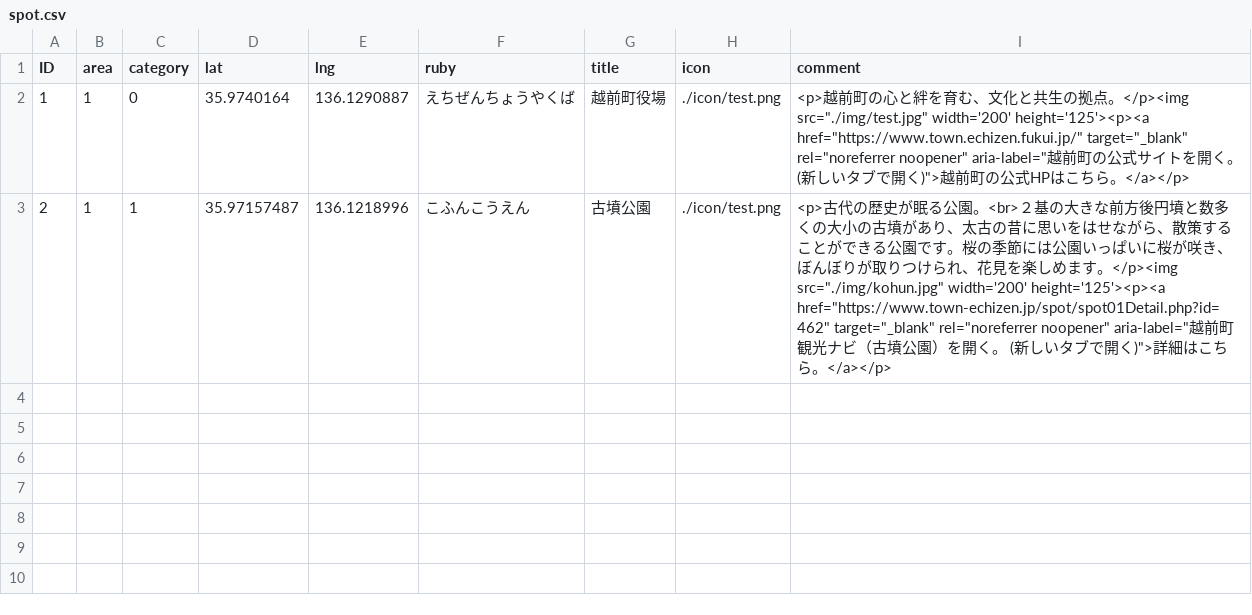
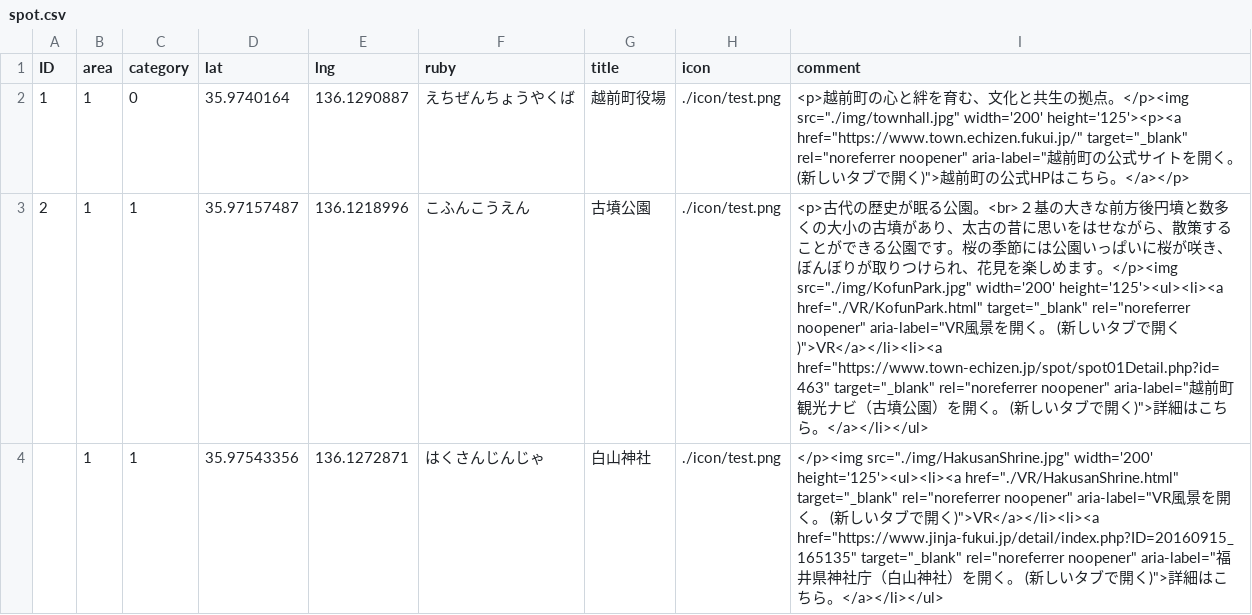
Before and after one commit to kuwachi626/echizencho-map, a CSV file: spot.csv, drawn as a sheet.

```diff
--- a/spot.csv
+++ b/spot.csv
@@ -1,3 +1,4 @@
 ID,area,category,lat,lng,ruby,title,icon,comment
-1,1,0,35.9740164,136.1290887,えちぜんちょうやくば,越前町役場,./icon/test.png,"<p>越前町の心と絆を育む、文化と共生の拠点。</p><img src=""./img/test.jpg"" width='200' height='125'><p><a href=""https://www.town.echizen.fukui.jp/"" target=""_blank"" rel=""noreferrer noopener"" aria-label=""越前町の公式サイトを開く。 (新しいタブで開く)"">越前町の公式HPはこちら。</a></p>"
-2,1,1,35.97157487,136.1218996,こふんこうえん,古墳公園,./icon/test.png,"<p>古代の歴史が眠る公園。<br>２基の大きな前方後円墳と数多くの大小の古墳があり、太古の昔に思いをはせながら、散策することができる公園です。桜の季節には公園いっぱいに桜が咲き、ぼんぼりが取りつけられ、花見を楽しめます。</p><img src=""./img/kohun.jpg"" width='200' height='125'><p><a href=""https://www.town-echizen.jp/spot/spot01Detail.php?id=462"" target=""_blank"" rel=""noreferrer noopener"" aria-label=""越前町観光ナビ（古墳公園）を開く。 (新しいタブで開く)"">詳細はこちら。</a></p>"
+1,1,0,35.9740164,136.1290887,えちぜんちょうやくば,越前町役場,./icon/test.png,"<p>越前町の心と絆を育む、文化と共生の拠点。</p><img src=""./img/townhall.jpg"" width='200' height='125'><p><a href=""https://www.town.echizen.fukui.jp/"" target=""_blank"" rel=""noreferrer noopener"" aria-label=""越前町の公式サイトを開く。 (新しいタブで開く)"">越前町の公式HPはこちら。</a></p>"
+2,1,1,35.97157487,136.1218996,こふんこうえん,古墳公園,./icon/test.png,"<p>古代の歴史が眠る公園。<br>２基の大きな前方後円墳と数多くの大小の古墳があり、太古の昔に思いをはせながら、散策することができる公園です。桜の季節には公園いっぱいに桜が咲き、ぼんぼりが取りつけられ、花見を楽しめます。</p><img src=""./img/KofunPark.jpg"" width='200' height='125'><ul><li><a href=""./VR/KofunPark.html"" target=""_blank"" rel=""noreferrer noopener"" aria-label=""VR風景を開く。 (新しいタブで開く)"">VR</a></li><li><a href=""https://www.town-echizen.jp/spot/spot01Detail.php?id=463"" target=""_blank"" rel=""noreferrer noopener"" aria-label=""越前町観光ナビ（古墳公園）を開く。 (新しいタブで開く)"">詳細はこちら。</a></li></ul>"
+,1,1,35.97543356,136.1272871,はくさんじんじゃ,白山神社,./icon/test.png,"</p><img src=""./img/HakusanShrine.jpg"" width='200' height='125'><ul><li><a href=""./VR/HakusanShrine.html"" target=""_blank"" rel=""noreferrer noopener"" aria-label=""VR風景を開く。 (新しいタブで開く)"">VR</a></li><li><a href=""https://www.jinja-fukui.jp/detail/index.php?ID=20160915_165135"" target=""_blank"" rel=""noreferrer noopener"" aria-label=""福井県神社庁（白山神社）を開く。 (新しいタブで開く)"">詳細はこちら。</a></li></ul>"
```
Also changed, not shown: 2 other files.
